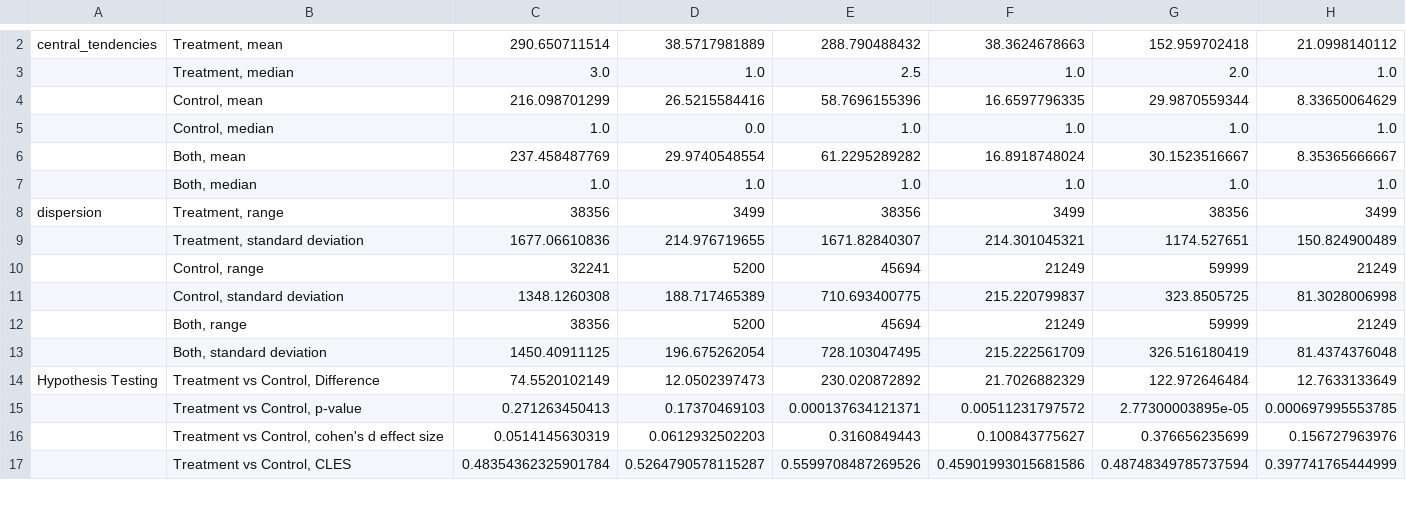
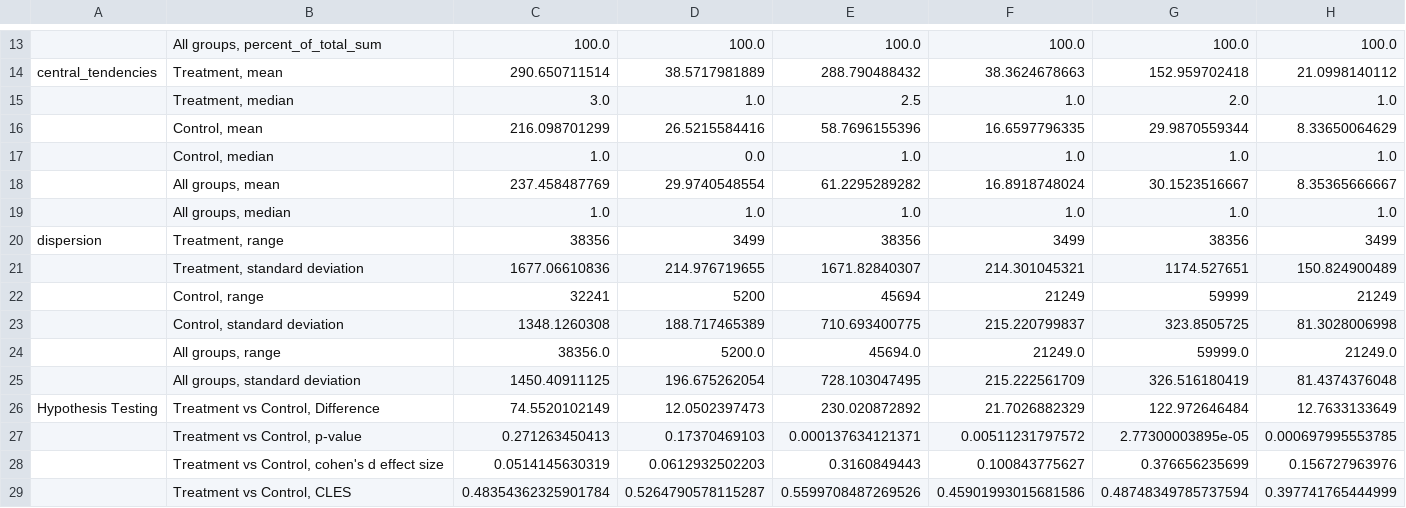
Before and after one commit to nickmvincent/ugc-val-est, a CSV file: csv_files/reddit_stats.csv, drawn as a sheet; only a part is shown, gaps mark what is left out; the diff covers the shown part only.

Commit message:
improvement to stats module

```diff
--- a/csv_files/reddit_stats.csv
+++ b/csv_files/reddit_stats.csv
@@ -2 +13,2 @@
+,"All groups, percent_of_total_sum",100.0,100.0,100.0,100.0,100.0,100.0
 central_tendencies,"Treatment, mean",290.650711514,38.5717981889,288.790488432,38.3624678663,152.959702418,21.0998140112
@@ -5,4 +17,4 @@ central_tendencies,"Treatment, mean",290.650711514,38.5717981889,288.790488432,3
 ,"Control, median",1.0,0.0,1.0,1.0,1.0,1.0
-,"Both, mean",237.458487769,29.9740548554,61.2295289282,16.8918748024,30.1523516667,8.35365666667
-,"Both, median",1.0,1.0,1.0,1.0,1.0,1.0
+,"All groups, mean",237.458487769,29.9740548554,61.2295289282,16.8918748024,30.1523516667,8.35365666667
+,"All groups, median",1.0,1.0,1.0,1.0,1.0,1.0
 dispersion,"Treatment, range",38356,3499,38356,3499,38356,3499
@@ -11,4 +23,4 @@ dispersion,"Treatment, range",38356,3499,38356,3499,38356,3499
 ,"Control, standard deviation",1348.1260308,188.717465389,710.693400775,215.220799837,323.8505725,81.3028006998
-,"Both, range",38356,5200,45694,21249,59999,21249
-,"Both, standard deviation",1450.40911125,196.675262054,728.103047495,215.222561709,326.516180419,81.4374376048
+,"All groups, range",38356.0,5200.0,45694.0,21249.0,59999.0,21249.0
+,"All groups, standard deviation",1450.40911125,196.675262054,728.103047495,215.222561709,326.516180419,81.4374376048
 Hypothesis Testing,"Treatment vs Control, Difference",74.5520102149,12.0502397473,230.020872892,21.7026882329,122.972646484,12.7633133649
```
Also changed, not shown: 12 added rows and 1 removed row elsewhere in this file, 1 other file.
